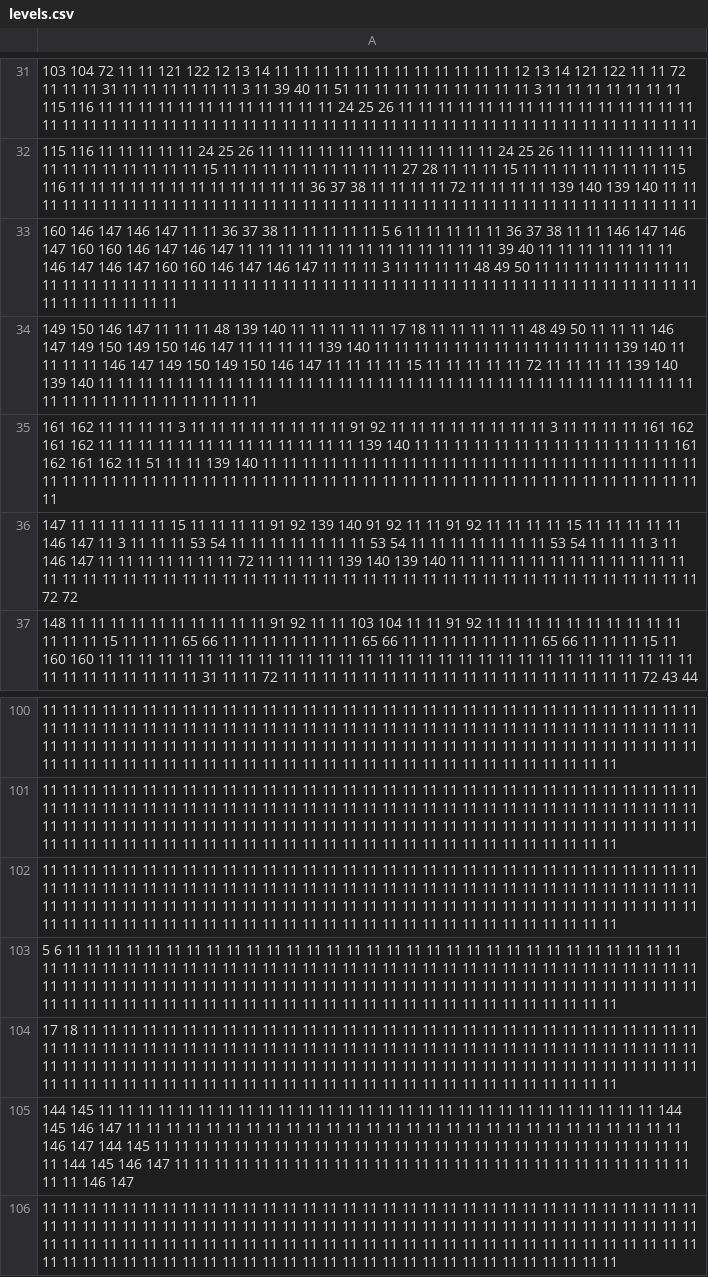
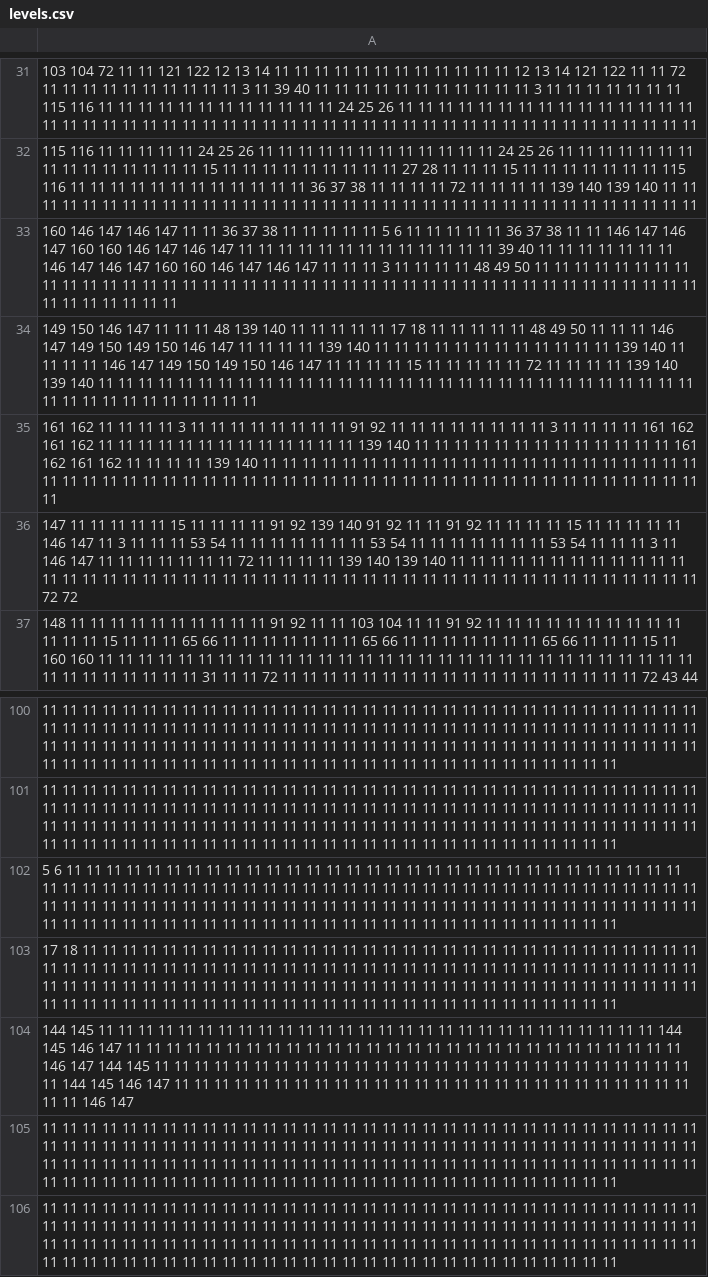
Before and after one commit to jardafis/CastleEscape, a CSV file: assets/levels.csv, drawn as a sheet; only a part is shown, gaps mark what is left out; the diff covers the shown part only.

```diff
--- a/assets/levels.csv
+++ b/assets/levels.csv
@@ -31,2 +31,2 @@
-103 104 72 11 11 121 122 12 13 14 11 11 11 11 11 11 11 11 11 11 11 11 12 13 14 121 122 11 11 72 11 11 11 31 11 11 11 11 11 11 3 11 39 40 11 51 11 11 11 11 11 11 11 11 11 3 11 11 11 11 11 11 11 115 116 11 11 11 11 11 11 11 11 11 11 11 11 24 25 26 11 11 11 11 11 11 11 11 11 11 11 11 11 11 11 11 11 11 11 11 11 11 11 11 11 11 11 11 11 11 11 11 11 11 11 11 11 11 11 11 11 11 11 11 11 11 11 11
+103 104 72 11 11 121 122 12 13 14 11 11 11 11 11 11 11 11 11 11 11 11 12 13 14 121 122 11 11 72 11 11 11 11 11 11 11 11 11 11 3 11 39 40 11 11 11 11 11 11 11 11 11 11 11 3 11 11 11 11 11 11 11 115 116 11 11 11 11 11 11 11 11 11 11 11 11 24 25 26 11 11 11 11 11 11 11 11 11 11 11 11 11 11 11 11 11 11 11 11 11 11 11 11 11 11 11 11 11 11 11 11 11 11 11 11 11 11 11 11 11 11 11 11 11 11 11 11
 115 116 11 11 11 11 11 24 25 26 11 11 11 11 11 11 11 11 11 11 11 11 24 25 26 11 11 11 11 11 11 11 11 11 11 11 11 11 11 11 15 11 11 11 11 11 11 11 11 11 27 28 11 11 11 15 11 11 11 11 11 11 11 115 116 11 11 11 11 11 11 11 11 11 11 11 11 36 37 38 11 11 11 11 72 11 11 11 11 139 140 139 140 11 11 11 11 11 11 11 11 11 11 11 11 11 11 11 11 11 11 11 11 11 11 11 11 11 11 11 11 11 11 11 11 11 11 11
@@ -34,3 +34,3 @@
 149 150 146 147 11 11 11 48 139 140 11 11 11 11 11 17 18 11 11 11 11 11 48 49 50 11 11 11 146 147 149 150 149 150 146 147 11 11 11 11 139 140 11 11 11 11 11 11 11 11 11 11 11 11 139 140 11 11 11 11 146 147 149 150 149 150 146 147 11 11 11 11 15 11 11 11 11 11 72 11 11 11 11 139 140 139 140 11 11 11 11 11 11 11 11 11 11 11 11 11 11 11 11 11 11 11 11 11 11 11 11 11 11 11 11 11 11 11 11 11 11 11 11 11 11 11 11 11
-161 162 11 11 11 11 3 11 11 11 11 11 11 11 11 91 92 11 11 11 11 11 11 11 11 3 11 11 11 11 161 162 161 162 11 11 11 11 11 11 11 11 11 11 11 11 11 139 140 11 11 11 11 11 11 11 11 11 11 11 11 11 161 162 161 162 11 51 11 11 139 140 11 11 11 11 11 11 11 11 11 11 11 11 11 11 11 11 11 11 11 11 11 11 11 11 11 11 11 11 11 11 11 11 11 11 11 11 11 11 11 11 11 11 11 11 11 11 11 11 11 11 11 11 11 11 11 11
+161 162 11 11 11 11 3 11 11 11 11 11 11 11 11 91 92 11 11 11 11 11 11 11 11 3 11 11 11 11 161 162 161 162 11 11 11 11 11 11 11 11 11 11 11 11 11 139 140 11 11 11 11 11 11 11 11 11 11 11 11 11 161 162 161 162 11 11 11 11 139 140 11 11 11 11 11 11 11 11 11 11 11 11 11 11 11 11 11 11 11 11 11 11 11 11 11 11 11 11 11 11 11 11 11 11 11 11 11 11 11 11 11 11 11 11 11 11 11 11 11 11 11 11 11 11 11 11
 147 11 11 11 11 11 15 11 11 11 11 91 92 139 140 91 92 11 11 91 92 11 11 11 11 15 11 11 11 11 11 146 147 11 3 11 11 11 53 54 11 11 11 11 11 11 11 53 54 11 11 11 11 11 11 11 53 54 11 11 11 3 11 146 147 11 11 11 11 11 11 11 72 11 11 11 11 139 140 139 140 11 11 11 11 11 11 11 11 11 11 11 11 11 11 11 11 11 11 11 11 11 11 11 11 11 11 11 11 11 11 11 11 11 11 11 11 11 11 11 11 11 11 11 11 11 72 72
@@ -101,3 +101,2 @@
 11 11 11 11 11 11 11 11 11 11 11 11 11 11 11 11 11 11 11 11 11 11 11 11 11 11 11 11 11 11 11 11 11 11 11 11 11 11 11 11 11 11 11 11 11 11 11 11 11 11 11 11 11 11 11 11 11 11 11 11 11 11 11 11 11 11 11 11 11 11 11 11 11 11 11 11 11 11 11 11 11 11 11 11 11 11 11 11 11 11 11 11 11 11 11 11 11 11 11 11 11 11 11 11 11 11 11 11 11 11 11 11 11 11 11 11 11 11 11 11 11 11 11 11 11 11 11 11
-11 11 11 11 11 11 11 11 11 11 11 11 11 11 11 11 11 11 11 11 11 11 11 11 11 11 11 11 11 11 11 11 11 11 11 11 11 11 11 11 11 11 11 11 11 11 11 11 11 11 11 11 11 11 11 11 11 11 11 11 11 11 11 11 11 11 11 11 11 11 11 11 11 11 11 11 11 11 11 11 11 11 11 11 11 11 11 11 11 11 11 11 11 11 11 11 11 11 11 11 11 11 11 11 11 11 11 11 11 11 11 11 11 11 11 11 11 11 11 11 11 11 11 11 11 11 11 11
 5 6 11 11 11 11 11 11 11 11 11 11 11 11 11 11 11 11 11 11 11 11 11 11 11 11 11 11 11 11 11 11 11 11 11 11 11 11 11 11 11 11 11 11 11 11 11 11 11 11 11 11 11 11 11 11 11 11 11 11 11 11 11 11 11 11 11 11 11 11 11 11 11 11 11 11 11 11 11 11 11 11 11 11 11 11 11 11 11 11 11 11 11 11 11 11 11 11 11 11 11 11 11 11 11 11 11 11 11 11 11 11 11 11 11 11 11 11 11 11 11 11 11 11 11 11 11 11
@@ -105,2 +104,3 @@
 144 145 11 11 11 11 11 11 11 11 11 11 11 11 11 11 11 11 11 11 11 11 11 11 11 11 11 11 11 11 144 145 146 147 11 11 11 11 11 11 11 11 11 11 11 11 11 11 11 11 11 11 11 11 11 11 11 11 11 11 11 11 146 147 144 145 11 11 11 11 11 11 11 11 11 11 11 11 11 11 11 11 11 11 11 11 11 11 11 11 11 11 11 11 144 145 146 147 11 11 11 11 11 11 11 11 11 11 11 11 11 11 11 11 11 11 11 11 11 11 11 11 11 11 11 11 146 147
+11 11 11 11 11 11 11 11 11 11 11 11 11 11 11 11 11 11 11 11 11 11 11 11 11 11 11 11 11 11 11 11 11 11 11 11 11 11 11 11 11 11 11 11 11 11 11 11 11 11 11 11 11 11 11 11 11 11 11 11 11 11 11 11 11 11 11 11 11 11 11 11 11 11 11 11 11 11 11 11 11 11 11 11 11 11 11 11 11 11 11 11 11 11 11 11 11 11 11 11 11 11 11 11 11 11 11 11 11 11 11 11 11 11 11 11 11 11 11 11 11 11 11 11 11 11 11 11
 11 11 11 11 11 11 11 11 11 11 11 11 11 11 11 11 11 11 11 11 11 11 11 11 11 11 11 11 11 11 11 11 11 11 11 11 11 11 11 11 11 11 11 11 11 11 11 11 11 11 11 11 11 11 11 11 11 11 11 11 11 11 11 11 11 11 11 11 11 11 11 11 11 11 11 11 11 11 11 11 11 11 11 11 11 11 11 11 11 11 11 11 11 11 11 11 11 11 11 11 11 11 11 11 11 11 11 11 11 11 11 11 11 11 11 11 11 11 11 11 11 11 11 11 11 11 11 11
```
Also changed, not shown: 14 edited cells elsewhere in this file, 47 other files.
